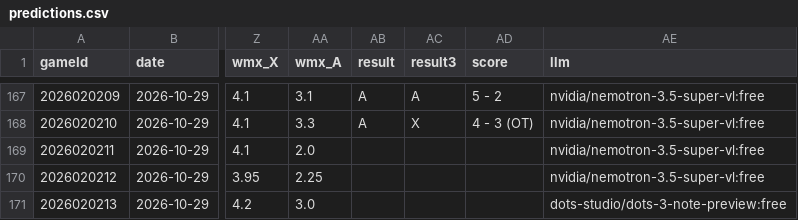
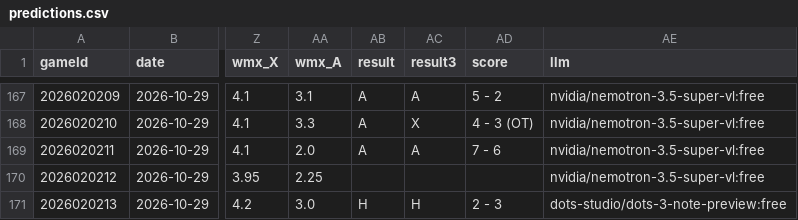
Before and after one commit to CR0ZER/NHL-Predictor, a CSV file: data/predictions.csv, drawn as a sheet; only a part is shown, gaps mark what is left out; the diff names each change by its address in the sheet, - before the commit and + after, or states it on an @@ line.

```diff
--- a/data/predictions.csv
+++ b/data/predictions.csv
-AB169 (result): (empty)
+AB169 (result): A
-AC169 (result3): (empty)
+AC169 (result3): A
-AD169 (score): (empty)
+AD169 (score): 7 - 6
-AB171 (result): (empty)
+AB171 (result): H
-AC171 (result3): (empty)
+AC171 (result3): H
-AD171 (score): (empty)
+AD171 (score): 2 - 3
```
Also changed, not shown: data/paper_bets.csv.
